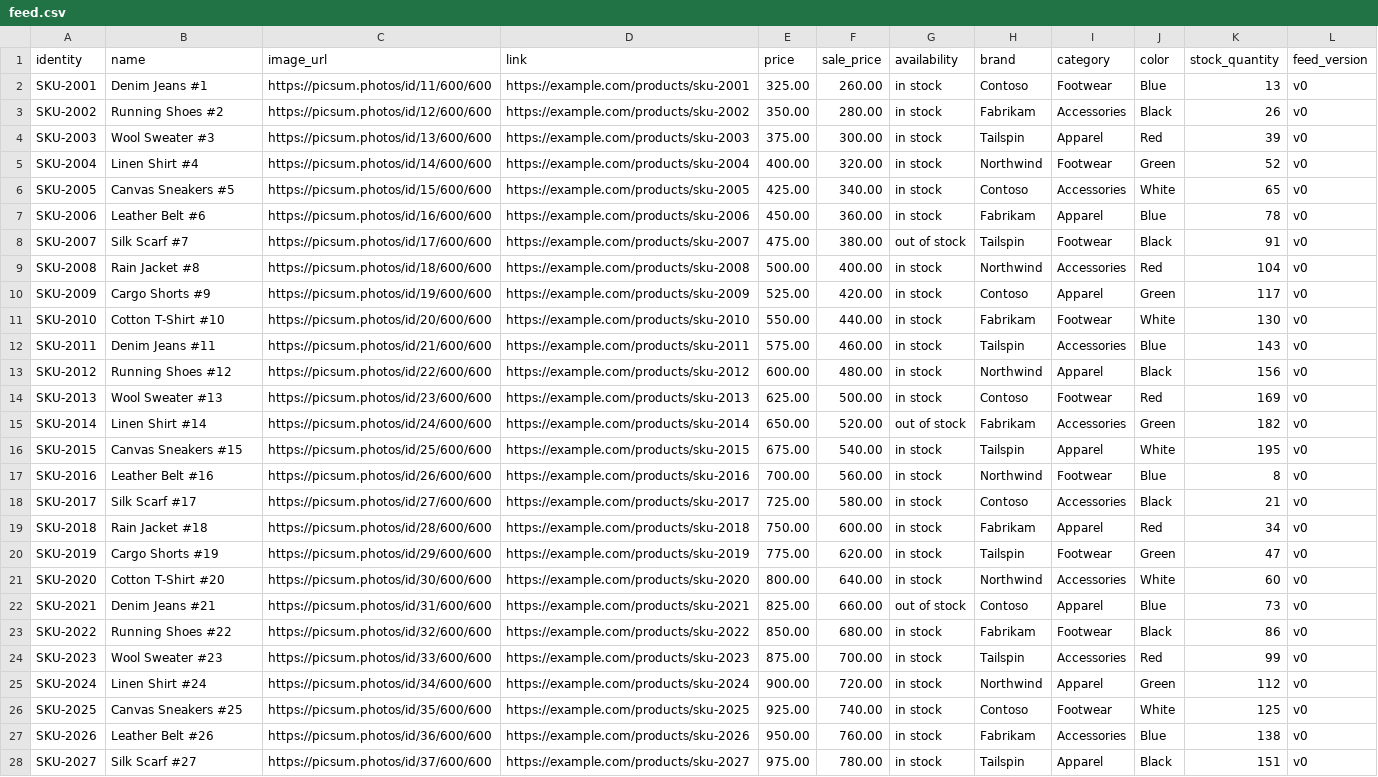
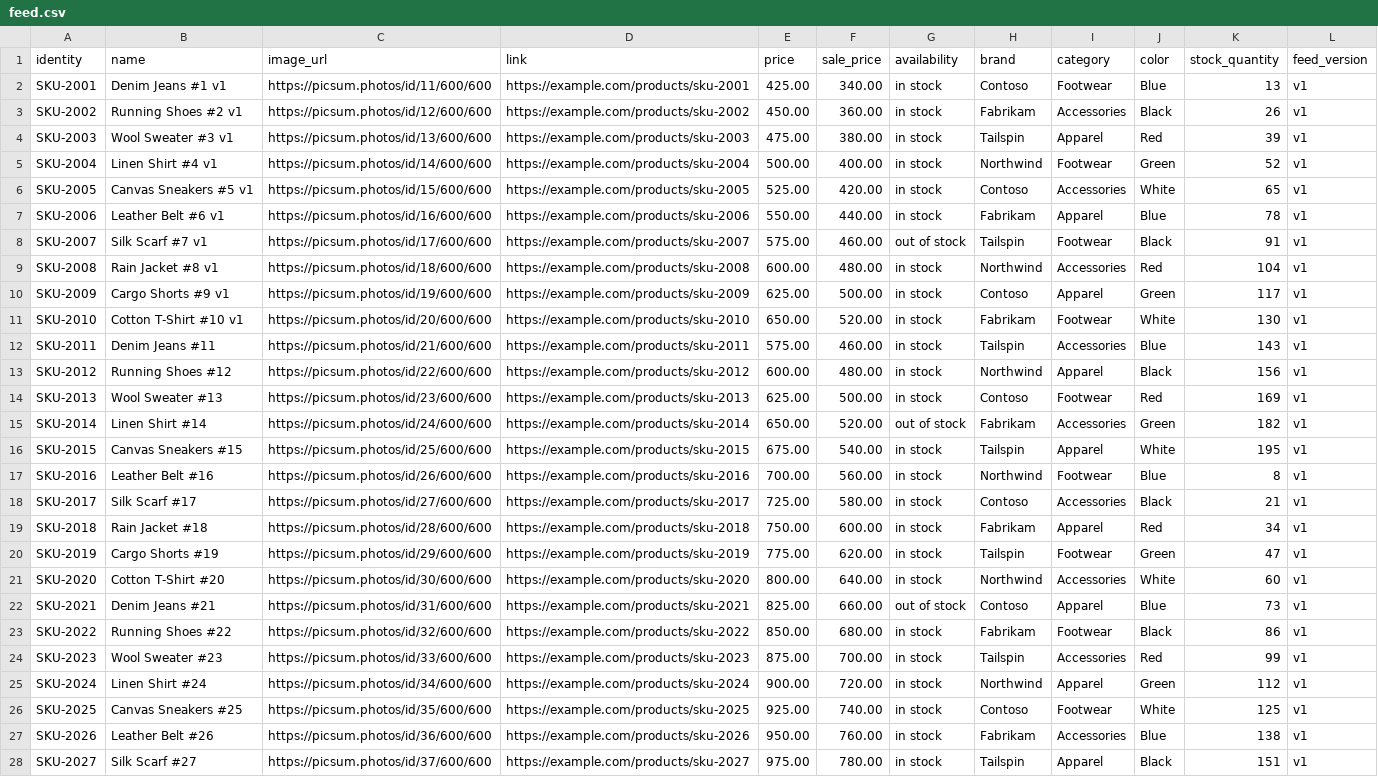
Before and after one commit to CTDevsharma/Webtesting, a CSV file: catalog-sync-test/feed.csv, drawn as a sheet; only a part is shown; the diff covers the shown part only; the diff names each change by its address in the sheet, - before the commit and + after, or states it on an @@ line.

```diff
--- a/catalog-sync-test/feed.csv
+++ b/catalog-sync-test/feed.csv
-B2 (name): Denim Jeans #1
+B2 (name): Denim Jeans #1 v1
-E2 (price): 325.00
+E2 (price): 425.00
-F2 (sale_price): 260.00
+F2 (sale_price): 340.00
-L2:L28 (feed_version): v0
+L2:L28 (feed_version): v1
-B3 (name): Running Shoes #2
+B3 (name): Running Shoes #2 v1
-E3 (price): 350.00
+E3 (price): 450.00
-F3 (sale_price): 280.00
+F3 (sale_price): 360.00
-B4 (name): Wool Sweater #3
+B4 (name): Wool Sweater #3 v1
-E4 (price): 375.00
+E4 (price): 475.00
-F4 (sale_price): 300.00
+F4 (sale_price): 380.00
-B5 (name): Linen Shirt #4
+B5 (name): Linen Shirt #4 v1
-E5 (price): 400.00
+E5 (price): 500.00
-F5 (sale_price): 320.00
+F5 (sale_price): 400.00
-B6 (name): Canvas Sneakers #5
+B6 (name): Canvas Sneakers #5 v1
-E6 (price): 425.00
+E6 (price): 525.00
-F6 (sale_price): 340.00
+F6 (sale_price): 420.00
-B7 (name): Leather Belt #6
+B7 (name): Leather Belt #6 v1
-E7 (price): 450.00
+E7 (price): 550.00
-F7 (sale_price): 360.00
+F7 (sale_price): 440.00
-B8 (name): Silk Scarf #7
+B8 (name): Silk Scarf #7 v1
-E8 (price): 475.00
+E8 (price): 575.00
-F8 (sale_price): 380.00
+F8 (sale_price): 460.00
-B9 (name): Rain Jacket #8
+B9 (name): Rain Jacket #8 v1
-E9 (price): 500.00
+E9 (price): 600.00
-F9 (sale_price): 400.00
+F9 (sale_price): 480.00
-B10 (name): Cargo Shorts #9
+B10 (name): Cargo Shorts #9 v1
-E10 (price): 525.00
+E10 (price): 625.00
-F10 (sale_price): 420.00
+F10 (sale_price): 500.00
-B11 (name): Cotton T-Shirt #10
+B11 (name): Cotton T-Shirt #10 v1
-E11 (price): 550.00
+E11 (price): 650.00
-F11 (sale_price): 440.00
+F11 (sale_price): 520.00
```
Also changed, not shown: 13 edited cells elsewhere in this file, 1 other file.
